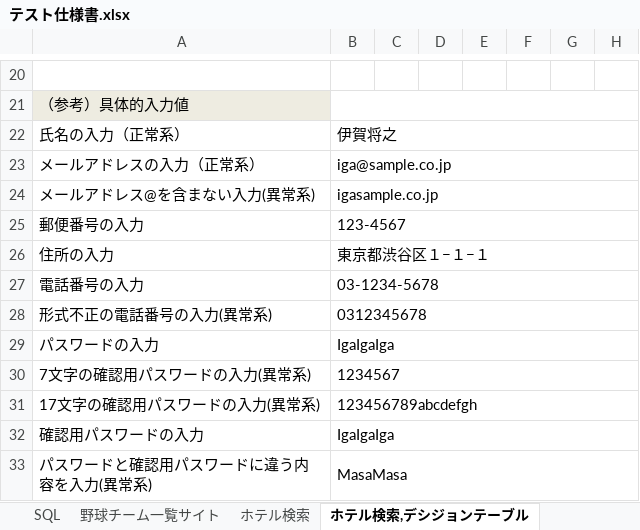
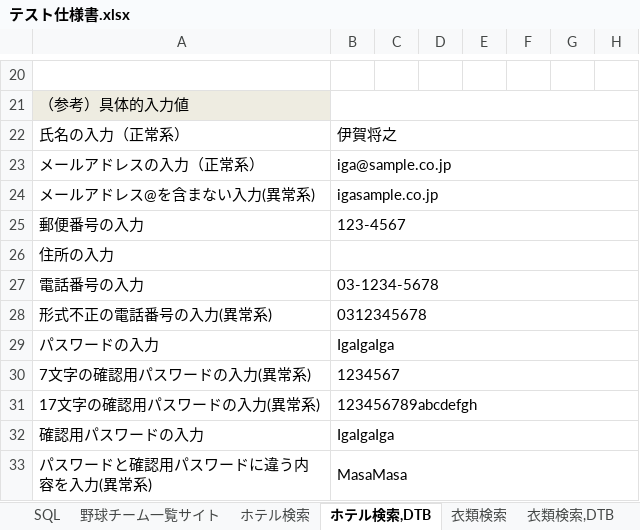
Before and after one commit to s-kobayashi821/ex-intermediate, an Excel workbook: テスト仕様書.xlsx, sheet ホテル検索,DTB, drawn as a sheet; only a part is shown, gaps mark what is left out; values as stored, in another font and other column widths than the file's, no borders; the diff names each change by its address in the sheet, - before the commit and + after, or states it on an @@ line.

```diff
--- a/テスト仕様書.xlsx (sheet ホテル検索,DTB)
+++ b/テスト仕様書.xlsx (sheet ホテル検索,DTB)
-sheet tab: ホテル検索,デシジョンテーブル
+sheet tab: ホテル検索,DTB
+sheet tab: 衣類検索
+sheet tab: 衣類検索,DTB
-B26: 東京都渋谷区１−１−１
+B26: (empty)
```
Also changed, not shown: 8 other files.
